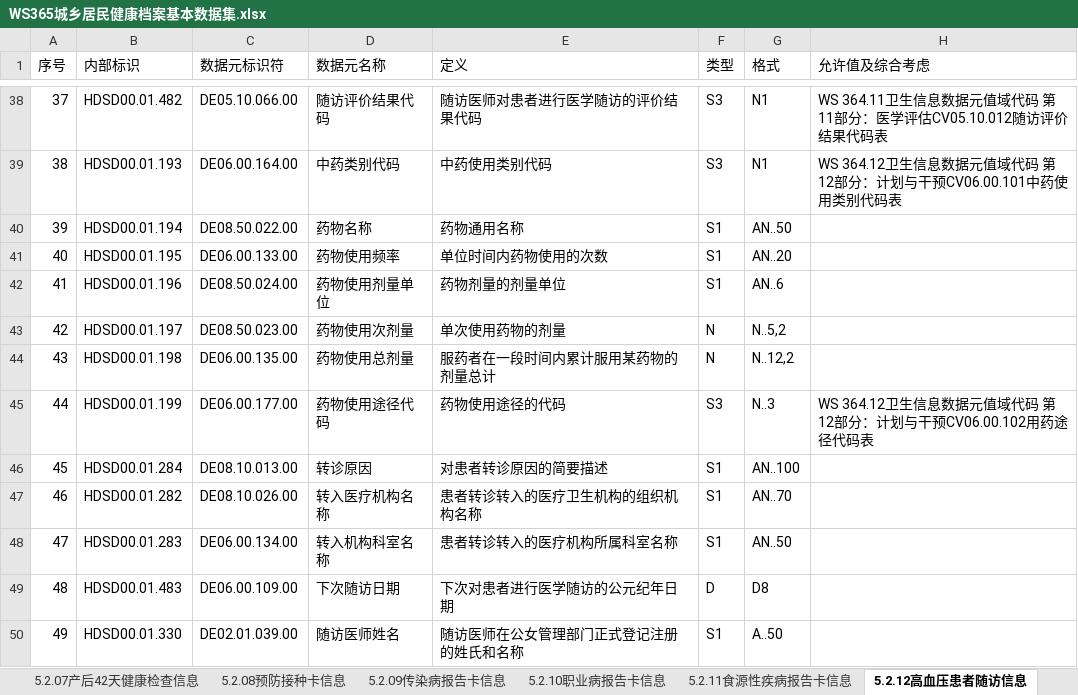
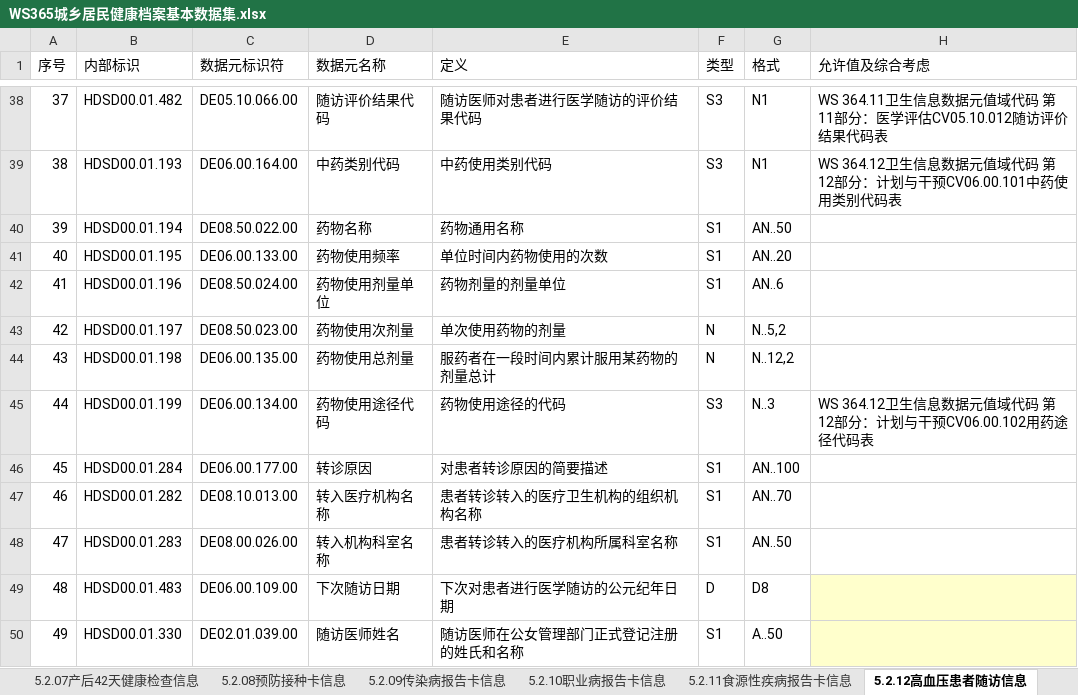
Before and after one commit to wanghaisheng/healthcaredatastandard, an Excel workbook: 已整理材料/WS365城乡居民健康档案基本数据集.xlsx, sheet 5.2.12高血压患者随访信息, drawn as a sheet; only a part is shown, gaps mark what is left out; values as stored, in another font and other column widths than the file's, no borders; the diff names each change by its address in the sheet, - before the commit and + after, or states it on an @@ line.

```diff
--- a/已整理材料/WS365城乡居民健康档案基本数据集.xlsx (sheet 5.2.12高血压患者随访信息)
+++ b/已整理材料/WS365城乡居民健康档案基本数据集.xlsx (sheet 5.2.12高血压患者随访信息)
-C45 (数据元标识符): DE06.00.177.00
+C45 (数据元标识符): DE06.00.134.00
-C46 (数据元标识符): DE08.10.013.00
+C46 (数据元标识符): DE06.00.177.00
-C47 (数据元标识符): DE08.10.026.00
+C47 (数据元标识符): DE08.10.013.00
-C48 (数据元标识符): DE06.00.134.00
+C48 (数据元标识符): DE08.00.026.00
-H49:H50 fill: none
+H49:H50 fill: #FFFFCC
```
Also changed, not shown: sheet 5.2.13 II型糖尿病患者随访信息, sheet 5.2.09传染病报告卡信息, sheet 5.2.07产后42天健康检查信息, sheet 5.1.17会诊信息, sheet 5.2.18转诊(院)信息, sheet 5.2.06产后访枧服务信息, 3 more sheets, 数据类标准/数据集标准/Excel/WS365城乡居民健康档案基本数据集.xlsx, 4 other files.
